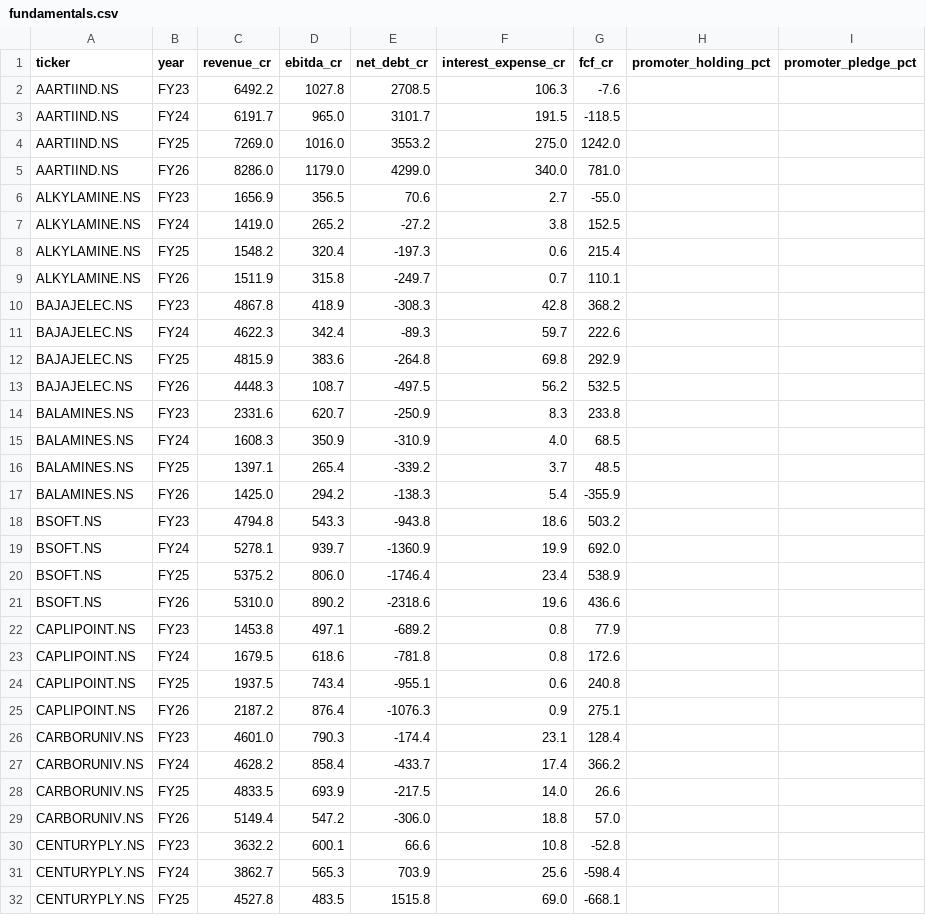
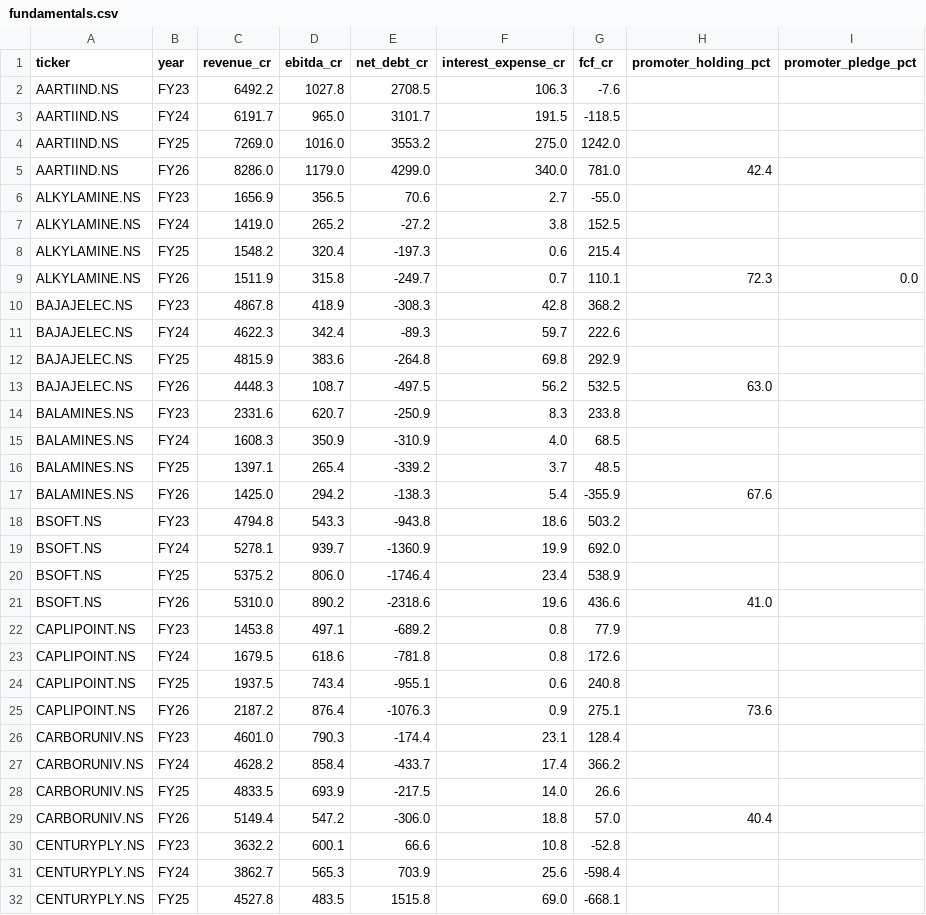
Before and after one commit to DogInfantry/India-LBO-Take-Pv-Screener, a CSV file: data/fundamentals.csv, drawn as a sheet; only a part is shown; the diff covers the shown part only.

```diff
--- a/data/fundamentals.csv
+++ b/data/fundamentals.csv
@@ -4,3 +4,3 @@ AARTIIND.NS,FY24,6191.7,965.0,3101.7,191.5,-118.5,,
 AARTIIND.NS,FY25,7269.0,1016.0,3553.2,275.0,1242.0,,
-AARTIIND.NS,FY26,8286.0,1179.0,4299.0,340.0,781.0,,
+AARTIIND.NS,FY26,8286.0,1179.0,4299.0,340.0,781.0,42.4,
 ALKYLAMINE.NS,FY23,1656.9,356.5,70.6,2.7,-55.0,,
@@ -8,3 +8,3 @@ ALKYLAMINE.NS,FY24,1419.0,265.2,-27.2,3.8,152.5,,
 ALKYLAMINE.NS,FY25,1548.2,320.4,-197.3,0.6,215.4,,
-ALKYLAMINE.NS,FY26,1511.9,315.8,-249.7,0.7,110.1,,
+ALKYLAMINE.NS,FY26,1511.9,315.8,-249.7,0.7,110.1,72.3,0.0
 BAJAJELEC.NS,FY23,4867.8,418.9,-308.3,42.8,368.2,,
@@ -12,3 +12,3 @@ BAJAJELEC.NS,FY24,4622.3,342.4,-89.3,59.7,222.6,,
 BAJAJELEC.NS,FY25,4815.9,383.6,-264.8,69.8,292.9,,
-BAJAJELEC.NS,FY26,4448.3,108.7,-497.5,56.2,532.5,,
+BAJAJELEC.NS,FY26,4448.3,108.7,-497.5,56.2,532.5,63.0,
 BALAMINES.NS,FY23,2331.6,620.7,-250.9,8.3,233.8,,
@@ -16,3 +16,3 @@ BALAMINES.NS,FY24,1608.3,350.9,-310.9,4.0,68.5,,
 BALAMINES.NS,FY25,1397.1,265.4,-339.2,3.7,48.5,,
-BALAMINES.NS,FY26,1425.0,294.2,-138.3,5.4,-355.9,,
+BALAMINES.NS,FY26,1425.0,294.2,-138.3,5.4,-355.9,67.6,
 BSOFT.NS,FY23,4794.8,543.3,-943.8,18.6,503.2,,
@@ -20,3 +20,3 @@ BSOFT.NS,FY24,5278.1,939.7,-1360.9,19.9,692.0,,
 BSOFT.NS,FY25,5375.2,806.0,-1746.4,23.4,538.9,,
-BSOFT.NS,FY26,5310.0,890.2,-2318.6,19.6,436.6,,
+BSOFT.NS,FY26,5310.0,890.2,-2318.6,19.6,436.6,41.0,
 CAPLIPOINT.NS,FY23,1453.8,497.1,-689.2,0.8,77.9,,
@@ -24,3 +24,3 @@ CAPLIPOINT.NS,FY24,1679.5,618.6,-781.8,0.8,172.6,,
 CAPLIPOINT.NS,FY25,1937.5,743.4,-955.1,0.6,240.8,,
-CAPLIPOINT.NS,FY26,2187.2,876.4,-1076.3,0.9,275.1,,
+CAPLIPOINT.NS,FY26,2187.2,876.4,-1076.3,0.9,275.1,73.6,
 CARBORUNIV.NS,FY23,4601.0,790.3,-174.4,23.1,128.4,,
@@ -28,3 +28,3 @@ CARBORUNIV.NS,FY24,4628.2,858.4,-433.7,17.4,366.2,,
 CARBORUNIV.NS,FY25,4833.5,693.9,-217.5,14.0,26.6,,
-CARBORUNIV.NS,FY26,5149.4,547.2,-306.0,18.8,57.0,,
+CARBORUNIV.NS,FY26,5149.4,547.2,-306.0,18.8,57.0,40.4,
 CENTURYPLY.NS,FY23,3632.2,600.1,66.6,10.8,-52.8,,
```
Also changed, not shown: 44 edited cells elsewhere in this file, 3 other files.
